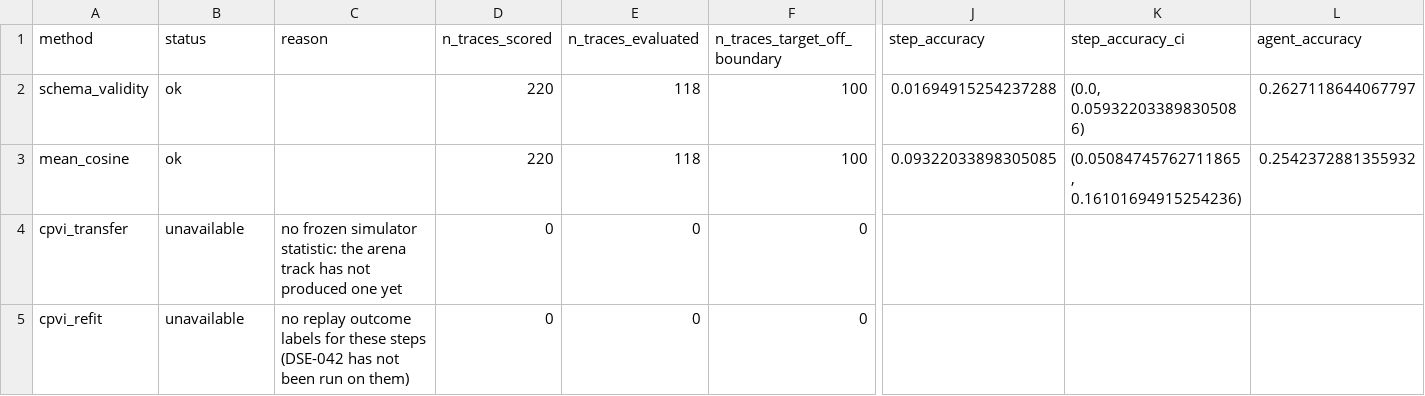
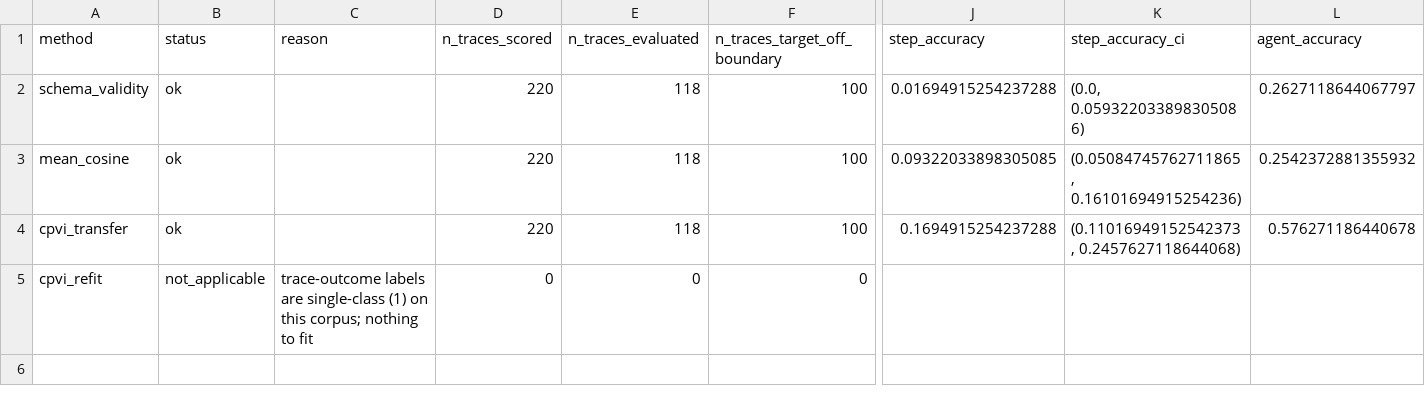
Before and after one commit to gianpremrajaram/precept-research, a CSV file: runs/rq3a/traceelephant/rq3a_localisation.csv, drawn as a sheet; only a part is shown, gaps mark what is left out; the diff covers the shown part only; the diff names each change by its address in the sheet, - before the commit and + after, or states it on an @@ line.

Commit message:
feat: add calibrated RQ3a transfer localisation evaluation

```diff
--- a/runs/rq3a/traceelephant/rq3a_localisation.csv
+++ b/runs/rq3a/traceelephant/rq3a_localisation.csv
-B4 (status): unavailable
+B4 (status): ok
-C4 (reason): no frozen simulator statistic: the arena track has not produced one yet
+C4 (reason): (empty)
-D4 (n_traces_scored): 0
+D4 (n_traces_scored): 220
-E4 (n_traces_evaluated): 0
+E4 (n_traces_evaluated): 118
-F4 (n_traces_target_off_boundary): 0
+F4 (n_traces_target_off_boundary): 100
-J4 (step_accuracy): (empty)
+J4 (step_accuracy): 0.1694915254237288
-K4 (step_accuracy_ci): (empty)
+K4 (step_accuracy_ci): (0.11016949152542373, 0.2457627118644068)
-L4 (agent_accuracy): (empty)
+L4 (agent_accuracy): 0.576271186440678
-B5 (status): unavailable
+B5 (status): not_applicable
-C5 (reason): no replay outcome labels for these steps (DSE-042 has not been run on them)
+C5 (reason): trace-outcome labels are single-class (1) on this corpus; nothing to fit
```
Also changed, not shown: 5 edited cells elsewhere in this file, runs/rq3a/who_and_when/rq3a_localisation.csv, 22 other files.
